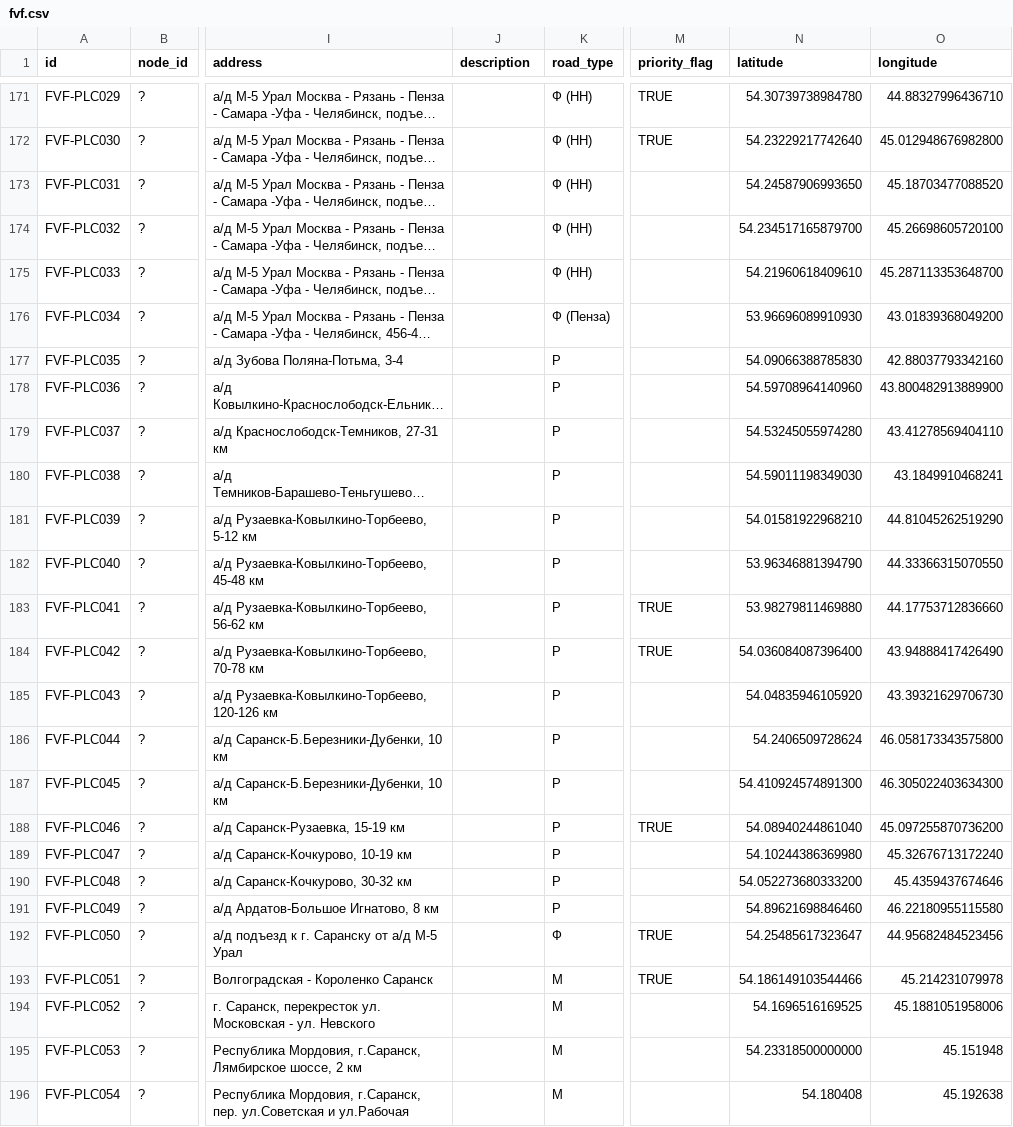
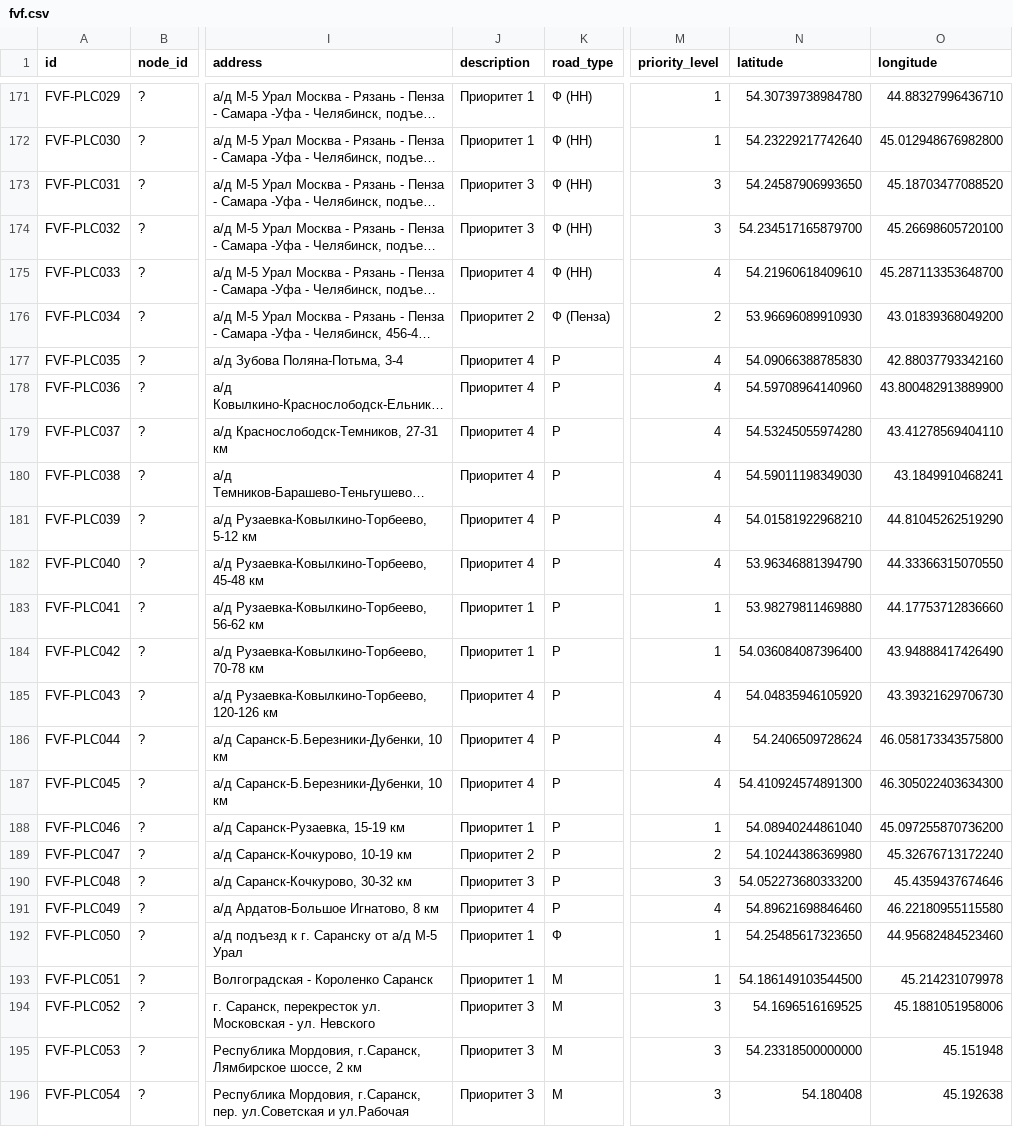
Before and after one commit to twelwet/map-clients, a CSV file: data/csv/fvf.csv, drawn as a sheet; only a part is shown, gaps mark what is left out; long unchanged cells end in …; the diff covers the shown part only; the diff names each change by its address in the sheet, - before the commit and + after, or states it on an @@ line.

Commit message:
refactor fvf priority places

```diff
--- a/data/csv/fvf.csv
+++ b/data/csv/fvf.csv
-M1: priority_flag
+M1: priority_level
-J171:J172 (description): (empty)
+J171:J172 (description): Приоритет 1
-M171:M172 (priority_level): TRUE
+M171:M172 (priority_level): 1
-J173:J174 (description): (empty)
+J173:J174 (description): Приоритет 3
-M173:M174 (priority_level): (empty)
+M173:M174 (priority_level): 3
-J175 (description): (empty)
+J175 (description): Приоритет 4
-M175 (priority_level): (empty)
+M175 (priority_level): 4
-J176 (description): (empty)
+J176 (description): Приоритет 2
-M176 (priority_level): (empty)
+M176 (priority_level): 2
-J177:J182 (description): (empty)
+J177:J182 (description): Приоритет 4
-M177:M182 (priority_level): (empty)
+M177:M182 (priority_level): 4
-J183:J184 (description): (empty)
+J183:J184 (description): Приоритет 1
-M183:M184 (priority_level): TRUE
+M183:M184 (priority_level): 1
-J185:J187 (description): (empty)
+J185:J187 (description): Приоритет 4
-M185:M187 (priority_level): (empty)
+M185:M187 (priority_level): 4
-J188 (description): (empty)
+J188 (description): Приоритет 1
-M188 (priority_level): TRUE
+M188 (priority_level): 1
-J189 (description): (empty)
+J189 (description): Приоритет 2
-M189 (priority_level): (empty)
+M189 (priority_level): 2
-J190 (description): (empty)
+J190 (description): Приоритет 3
-M190 (priority_level): (empty)
+M190 (priority_level): 3
-J191 (description): (empty)
+J191 (description): Приоритет 4
-M191 (priority_level): (empty)
+M191 (priority_level): 4
-J192:J193 (description): (empty)
+J192:J193 (description): Приоритет 1
-M192:M193 (priority_level): TRUE
+M192:M193 (priority_level): 1
-N192 (latitude): 54.25485617323647
+N192 (latitude): 54.25485617323650
-O192 (longitude): 44.95682484523456
+O192 (longitude): 44.95682484523460
-N193 (latitude): 54.186149103544466
+N193 (latitude): 54.186149103544500
-J194:J196 (description): (empty)
+J194:J196 (description): Приоритет 3
-M194:M196 (priority_level): (empty)
+M194:M196 (priority_level): 3
```
Also changed, not shown: 58 edited cells elsewhere in this file, 10 other files.
